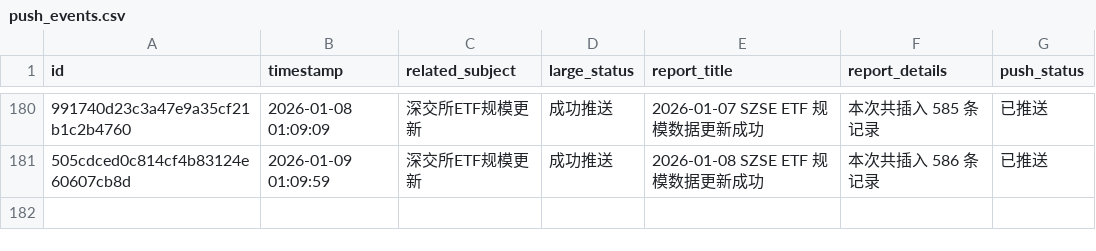
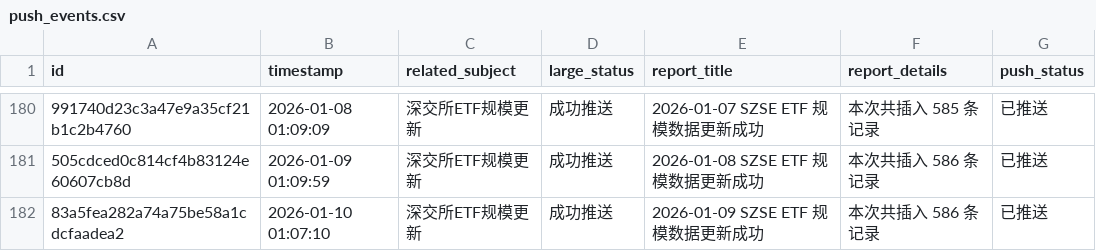
Before and after one commit to cmdSTARMO/cmdstar.github.io, a CSV file: auto_files/push_related/data/push_events.csv, drawn as a sheet; only a part is shown, gaps mark what is left out; the diff names each change by its address in the sheet, - before the commit and + after, or states it on an @@ line.

```diff
--- a/auto_files/push_related/data/push_events.csv
+++ b/auto_files/push_related/data/push_events.csv
+row 182: 83a5fea282a74a75be58a1cdcfaadea2 | 2026-01-10 01:07:10 | 深交所ETF规模更新 | 成功推送 | 2026-01-09 SZSE ETF 规模数据更新成功 | 本次共插入 586 条记录 | 已推送
```
Also changed, not shown: 1 other file.
